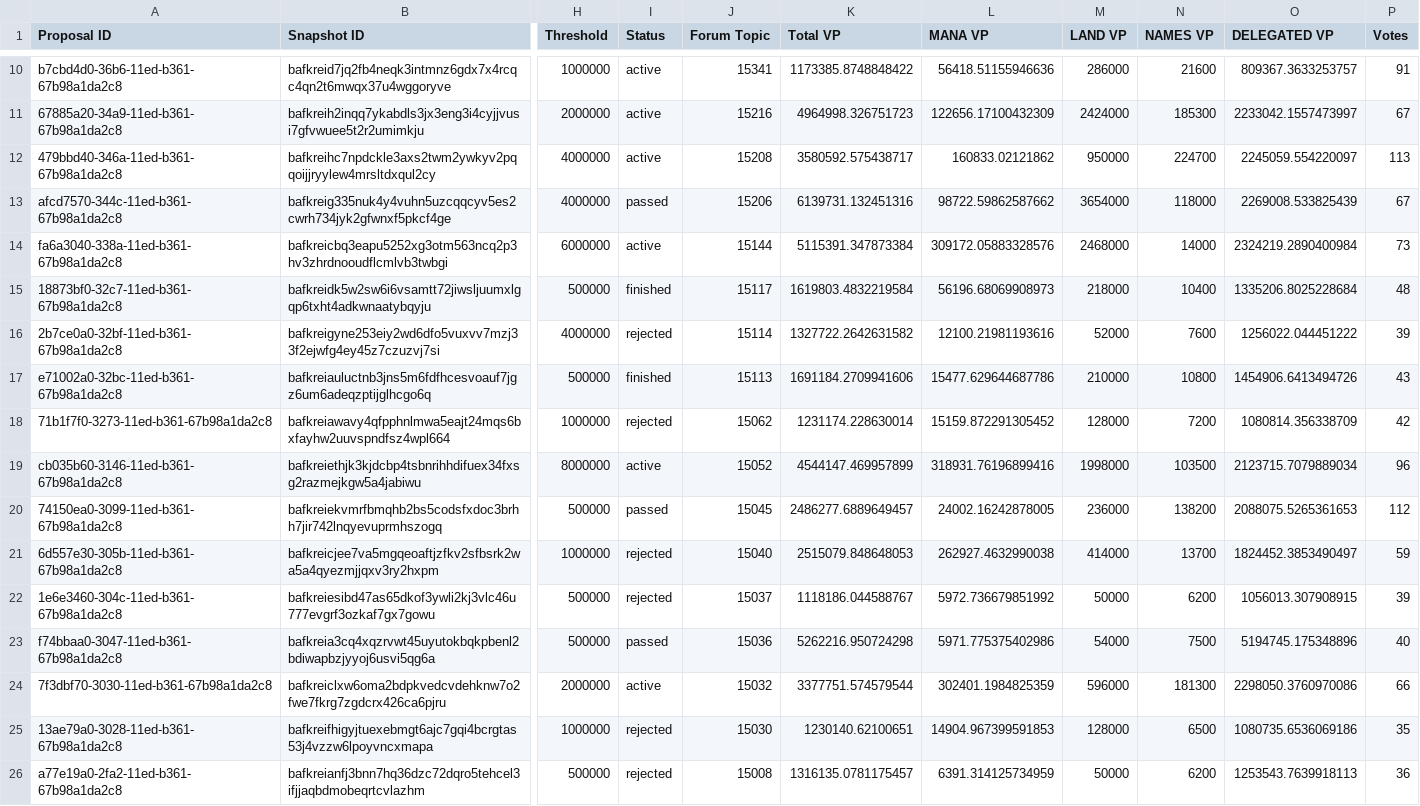
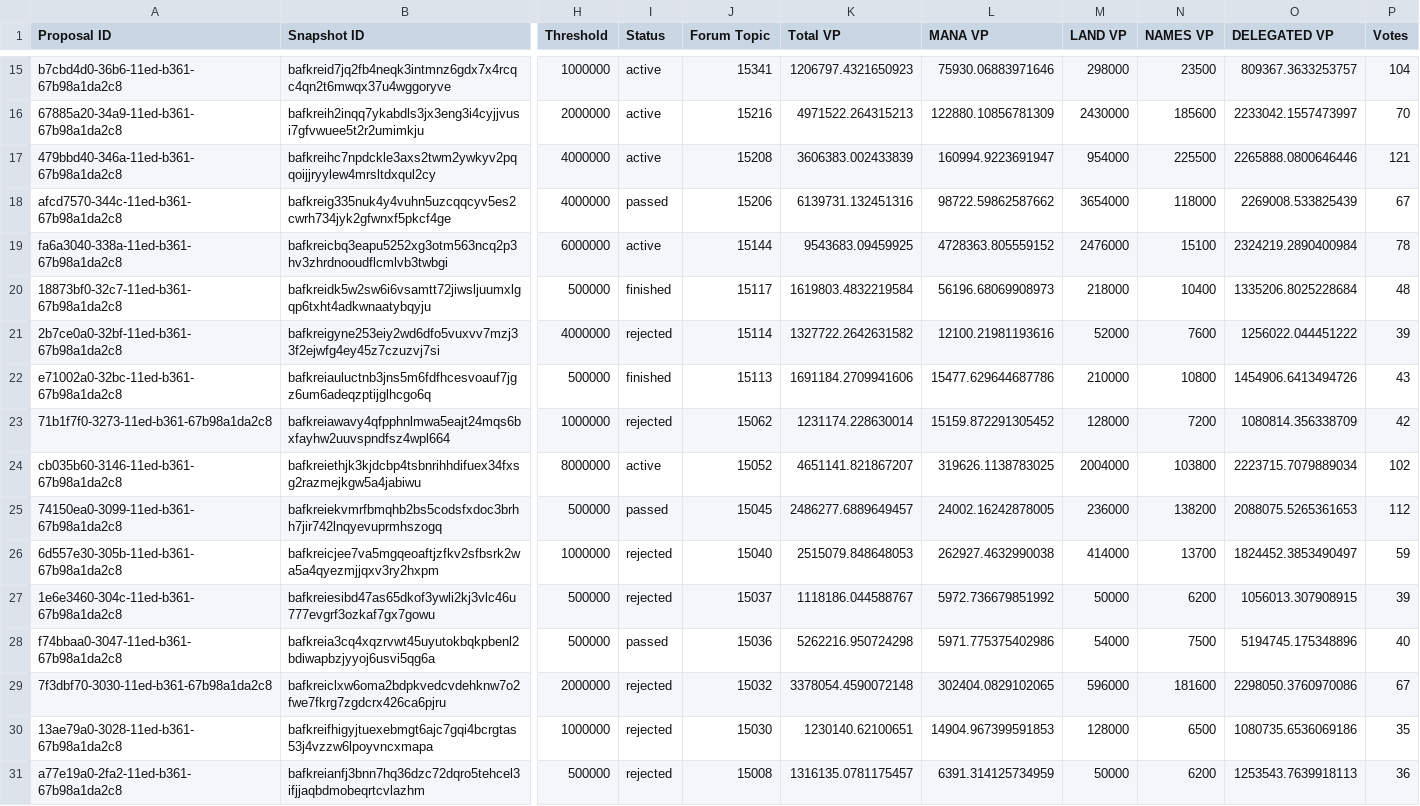
Before and after one commit to Decentraland-DAO/transparency, a CSV file: proposals.csv, drawn as a sheet; only a part is shown, gaps mark what is left out; addresses are those after the commit; the diff covers the shown part only; the diff names each change by its address in the sheet, - before the commit and + after, or states it on an @@ line.

```diff
--- a/proposals.csv
+++ b/proposals.csv
-K15 (Total VP): 1173385.8748848422
+K15 (Total VP): 1206797.4321650923
-L15 (MANA VP): 56418.51155946636
+L15 (MANA VP): 75930.06883971646
-M15 (LAND VP): 286000
+M15 (LAND VP): 298000
-N15 (NAMES VP): 21600
+N15 (NAMES VP): 23500
-P15 (Votes): 91
+P15 (Votes): 104
-K16 (Total VP): 4964998.326751723
+K16 (Total VP): 4971522.264315213
-L16 (MANA VP): 122656.17100432309
+L16 (MANA VP): 122880.10856781309
-M16 (LAND VP): 2424000
+M16 (LAND VP): 2430000
-N16 (NAMES VP): 185300
+N16 (NAMES VP): 185600
-P16 (Votes): 67
+P16 (Votes): 70
-K17 (Total VP): 3580592.575438717
+K17 (Total VP): 3606383.002433839
-L17 (MANA VP): 160833.02121862
+L17 (MANA VP): 160994.9223691947
-M17 (LAND VP): 950000
+M17 (LAND VP): 954000
-N17 (NAMES VP): 224700
+N17 (NAMES VP): 225500
-O17 (DELEGATED VP): 2245059.554220097
+O17 (DELEGATED VP): 2265888.0800646446
-P17 (Votes): 113
+P17 (Votes): 121
-K19 (Total VP): 5115391.347873384
+K19 (Total VP): 9543683.09459925
-L19 (MANA VP): 309172.05883328576
+L19 (MANA VP): 4728363.805559152
-M19 (LAND VP): 2468000
+M19 (LAND VP): 2476000
-N19 (NAMES VP): 14000
+N19 (NAMES VP): 15100
-P19 (Votes): 73
+P19 (Votes): 78
-K24 (Total VP): 4544147.469957899
+K24 (Total VP): 4651141.821867207
-L24 (MANA VP): 318931.76196899416
+L24 (MANA VP): 319626.1138783025
-M24 (LAND VP): 1998000
+M24 (LAND VP): 2004000
-N24 (NAMES VP): 103500
+N24 (NAMES VP): 103800
-O24 (DELEGATED VP): 2123715.7079889034
+O24 (DELEGATED VP): 2223715.7079889034
-P24 (Votes): 96
+P24 (Votes): 102
-I29 (Status): active
+I29 (Status): rejected
-K29 (Total VP): 3377751.574579544
+K29 (Total VP): 3378054.4590072148
-L29 (MANA VP): 302401.1984825359
+L29 (MANA VP): 302404.0829102065
-N29 (NAMES VP): 181300
+N29 (NAMES VP): 181600
-P29 (Votes): 66
+P29 (Votes): 67
```
Also changed, not shown: 5 added rows and 47 edited cells elsewhere in this file, balances.csv, collections.csv, 17 other files.
